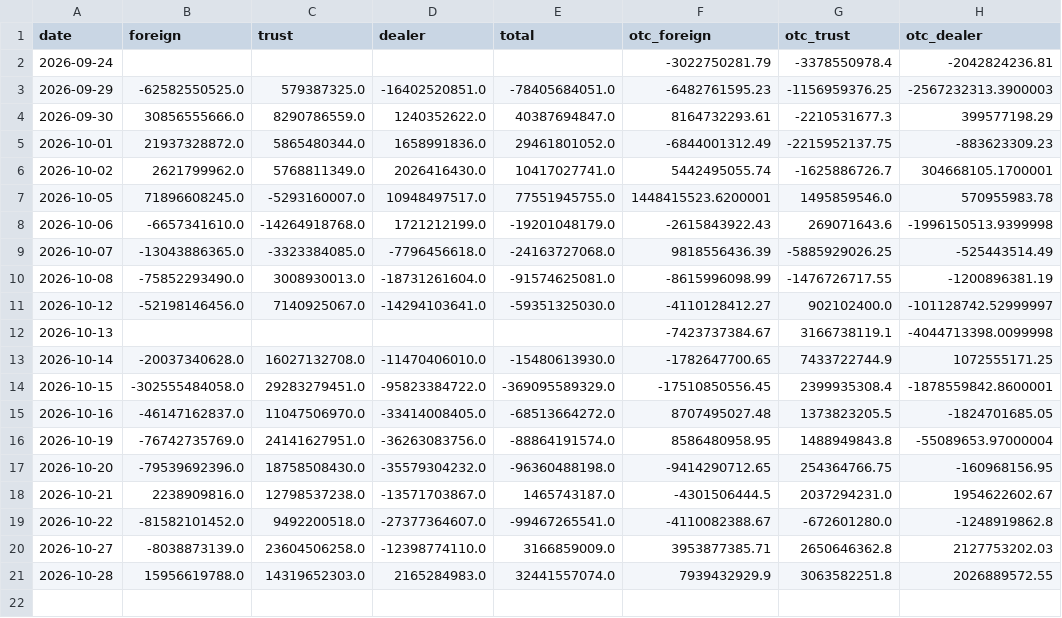
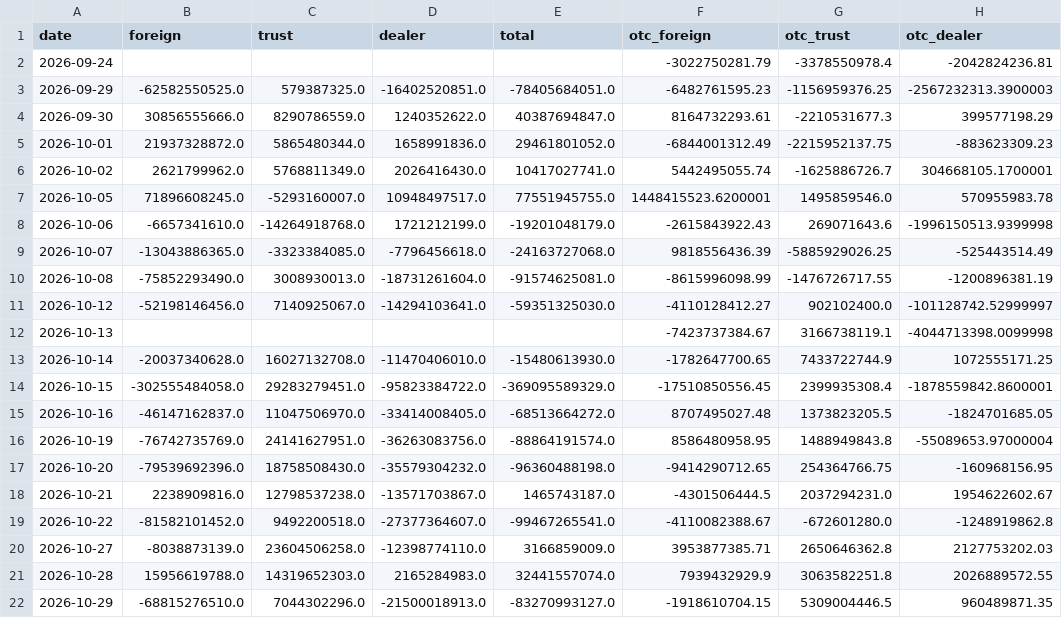
Before and after one commit to tinachen1120-coder/fund-flow, a CSV file: data/tw_summary.csv, drawn as a sheet; the diff names each change by its address in the sheet, - before the commit and + after, or states it on an @@ line.

```diff
--- a/data/tw_summary.csv
+++ b/data/tw_summary.csv
+row 22: 2026-10-29 | -68815276510.0 | 7044302296.0 | -21500018913.0 | -83270993127.0 | -1918610704.15 | 5309004446.5 | 960489871.35
```
Also changed, not shown: data/hk_summary.csv, 5 other files.
